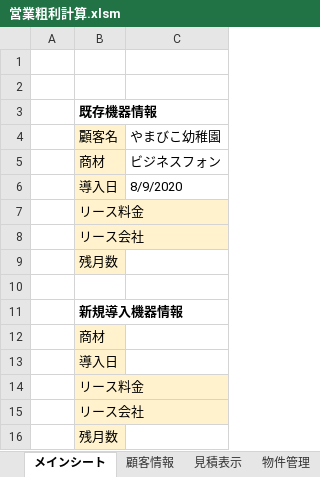
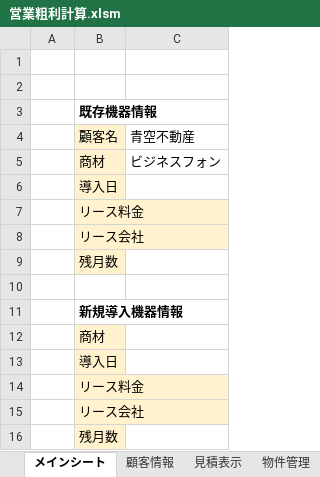
Before and after one commit to ShotaroObata/play, an Excel workbook: 営業粗利計算.xlsm, sheet メインシート, drawn as a sheet; values as stored, in another font and other column widths than the file's, no borders; charts and pictures not drawn; the diff names each change by its address in the sheet, - before the commit and + after, or states it on an @@ line.

Commit message:
営業粗利計算

```diff
--- a/営業粗利計算.xlsm (sheet メインシート)
+++ b/営業粗利計算.xlsm (sheet メインシート)
-C4: やまびこ幼稚園
+C4: 青空不動産
-C6: 8/9/2020
+C6: (empty)
```
